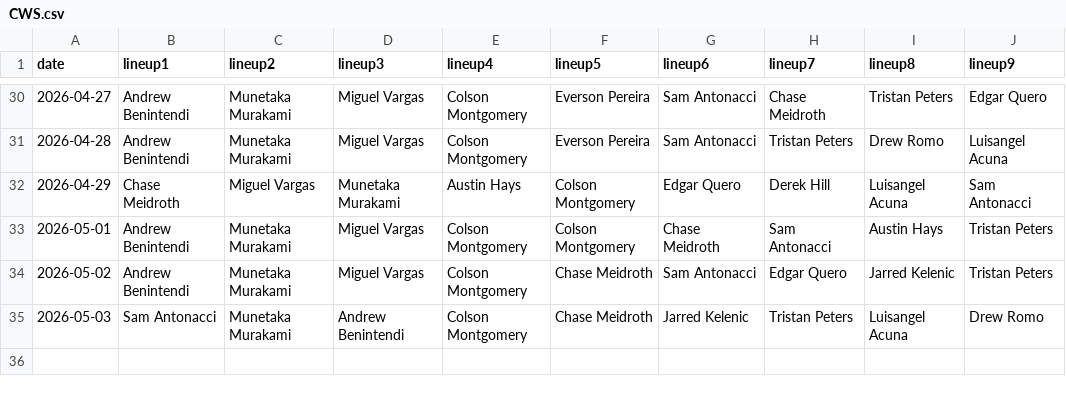
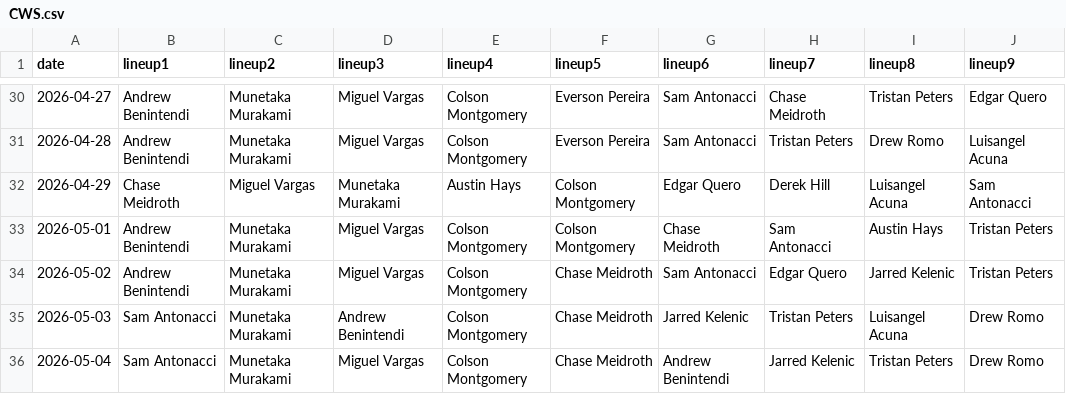
Before and after one commit to fantasy-toolz/batting-order, a CSV file: data/2026/CWS.csv, drawn as a sheet; only a part is shown, gaps mark what is left out; the diff names each change by its address in the sheet, - before the commit and + after, or states it on an @@ line.

```diff
--- a/data/2026/CWS.csv
+++ b/data/2026/CWS.csv
+row 36: 2026-05-04 | Sam Antonacci | Munetaka Murakami | Miguel Vargas | Colson Montgomery | Chase Meidroth | Andrew Benintendi | Jarred Kelenic | Tristan Peters | Drew Romo
```
Also changed, not shown: data/2026/SD.csv, data/2026/TOR.csv, 25 other files.
